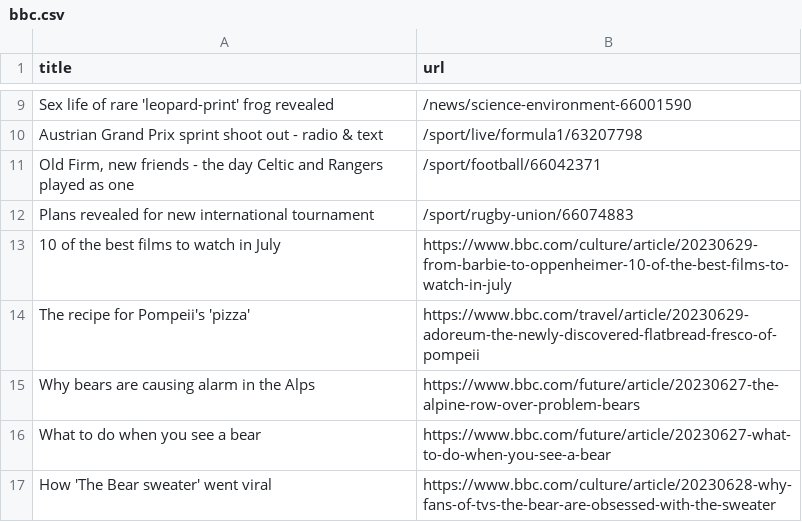
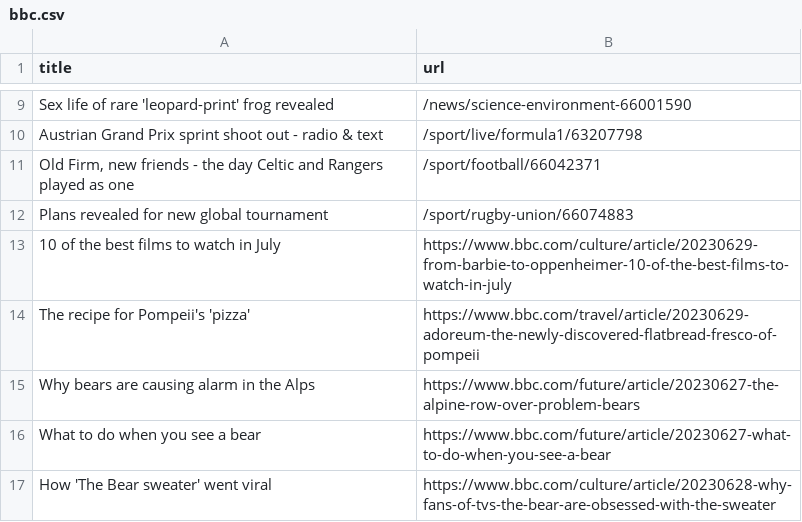
Before and after one commit to torythetortle/automatic-scraper-bbc, a CSV file: bbc.csv, drawn as a sheet; only a part is shown, gaps mark what is left out.

```diff
--- a/bbc.csv
+++ b/bbc.csv
@@ -11,3 +11,3 @@ Austrian Grand Prix sprint shoot out - radio & text,/sport/live/formula1/6320779
 "Old Firm, new friends - the day Celtic and Rangers played as one",/sport/football/66042371
-Plans revealed for new international tournament,/sport/rugby-union/66074883
+Plans revealed for new global tournament,/sport/rugby-union/66074883
 10 of the best films to watch in July,https://www.bbc.com/culture/article/20230629-from-barbie-to-oppenheimer-10-of-the-best-films-to-watch-in-july
```
